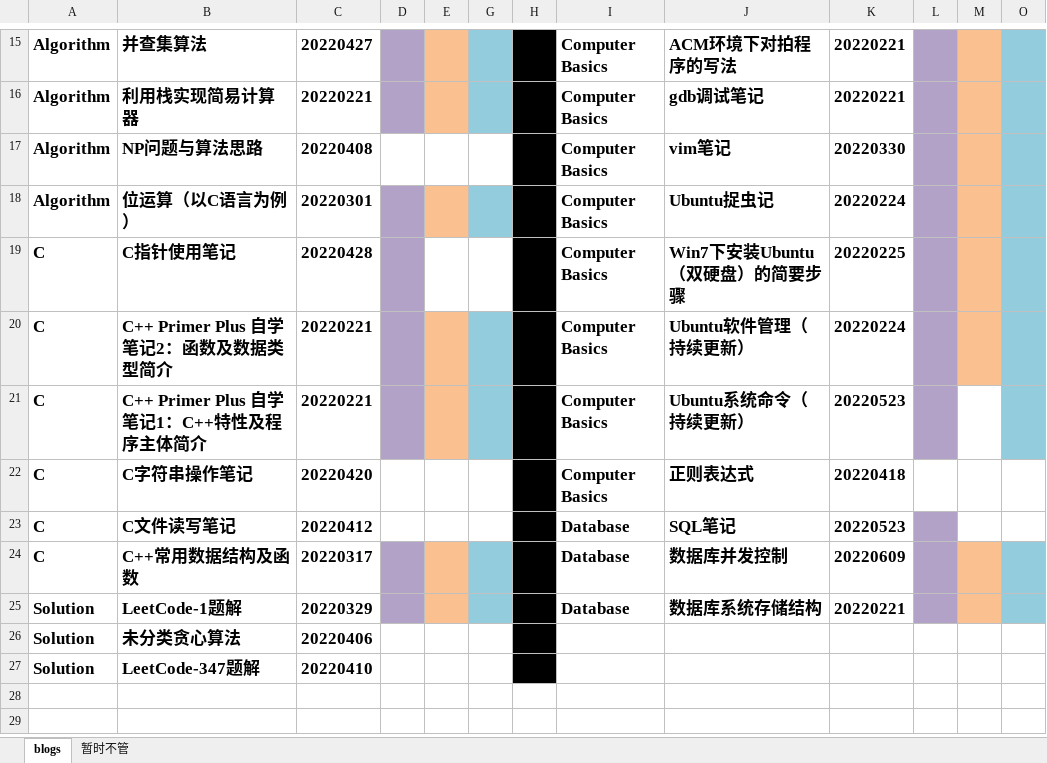
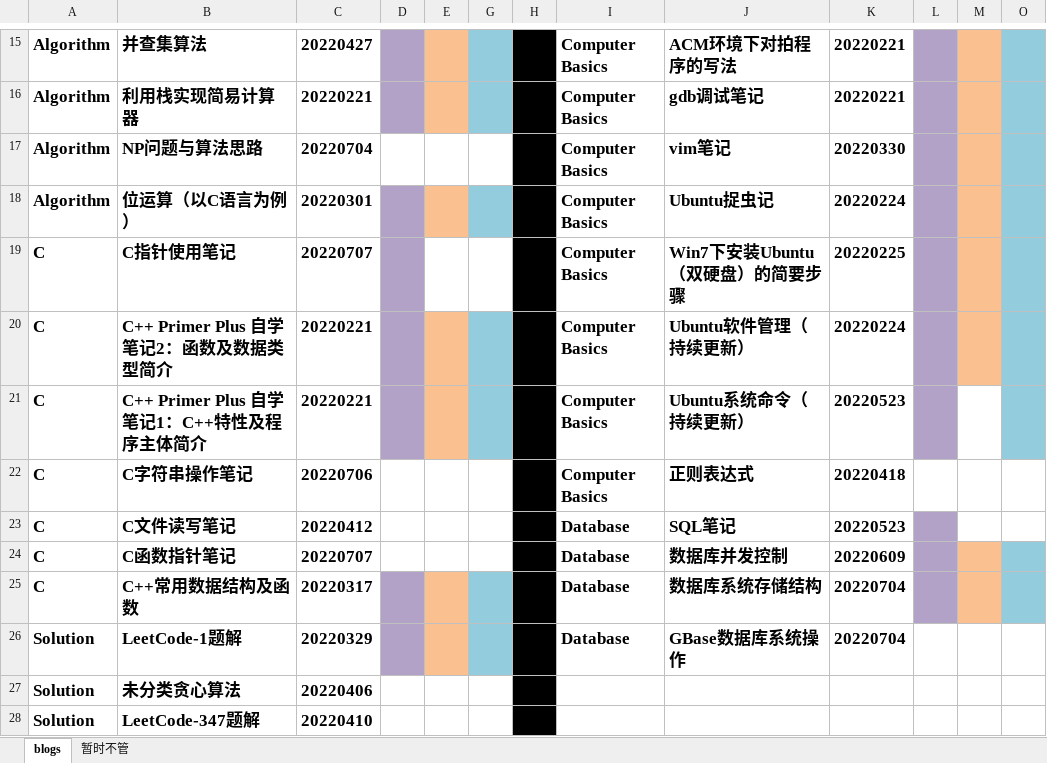
Before and after one commit to ZergWang/Blogs, an Excel workbook: 进度表.xlsx, sheet blogs, drawn as a sheet; only a part is shown, gaps mark what is left out; values as stored, in another font and other column widths than the file's, no borders; addresses are those after the commit; the diff names each change by its address in the sheet, - before the commit and + after, or states it on an @@ line.

```diff
--- a/进度表.xlsx (sheet blogs)
+++ b/进度表.xlsx (sheet blogs)
-C17: 20220408
+C17: 20220704
-C19: 20220428
+C19: 20220707
-C22: 20220420
+C22: 20220706
+row 24: C | C函数指针笔记 | 20220707 |  |  |  |  | Database | 数据库并发控制 | 20220609
-J25: 数据库并发控制
+J25: 数据库系统存储结构
-K25: 20220609
+K25: 20220704
-J26: 数据库系统存储结构
+J26: GBase数据库系统操作
-K26: 20220221
+K26: 20220704
-L26 fill: #B3A2C7
+L26 fill: none
-M26 fill: #FAC090
+M26 fill: none
-O26 fill: #93CDDD
+O26 fill: none
```
Also changed, not shown: 7 other files.
